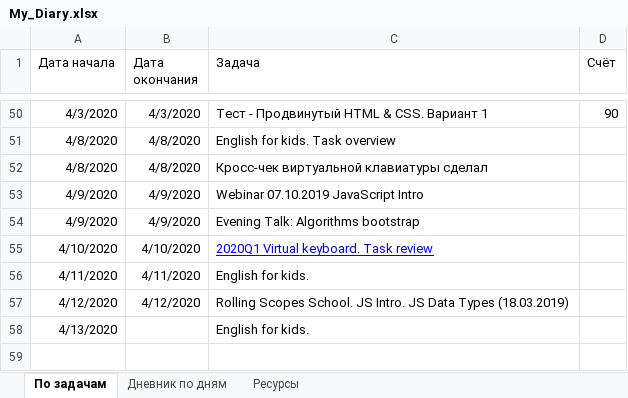
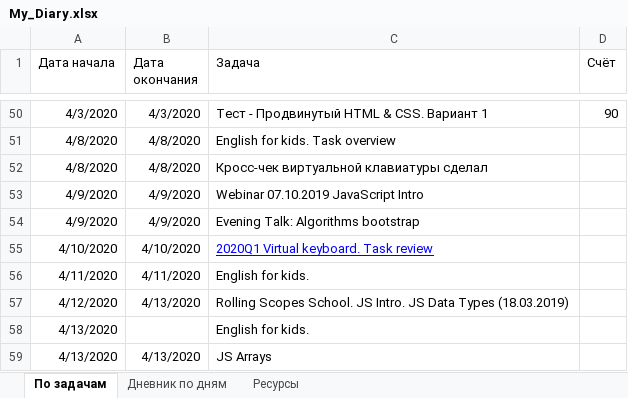
Before and after one commit to AndreiMedvedevSaratov/My_Learning_Diary, an Excel workbook: My_Diary.xlsx, sheet По задачам, drawn as a sheet; only a part is shown, gaps mark what is left out; values as stored, in another font and other column widths than the file's, no borders; the diff names each change by its address in the sheet, - before the commit and + after, or states it on an @@ line.

```diff
--- a/My_Diary.xlsx (sheet По задачам)
+++ b/My_Diary.xlsx (sheet По задачам)
-B57 (Дата окончания): 4/12/2020
+B57 (Дата окончания): 4/13/2020
+row 59: 4/13/2020 | 4/13/2020 | JS Arrays
```
Also changed, not shown: sheet Дневник по дням, sheet Ресурсы.
